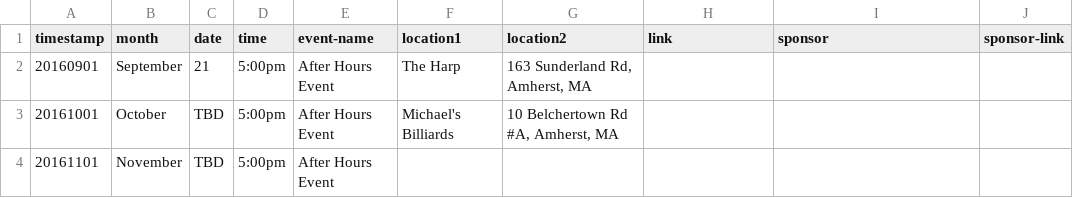
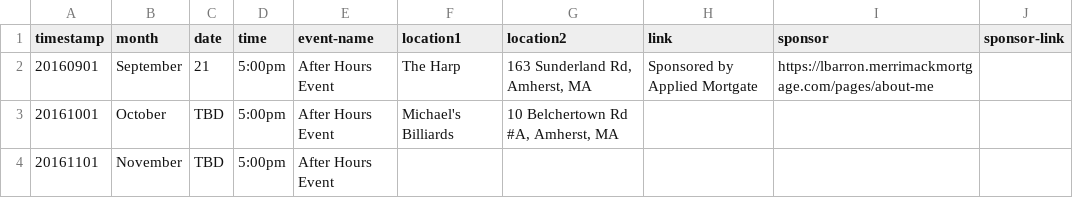
Before and after one commit to clearbold/ayp, a CSV file: _data/events.csv, drawn as a sheet.

Commit message:
Update events.csv

```diff
--- a/_data/events.csv
+++ b/_data/events.csv
@@ -1,3 +1,3 @@
 "timestamp","month","date","time","event-name","location1","location2","link","sponsor","sponsor-link"
-"20160901","September","21","5:00pm","After Hours Event","The Harp","163 Sunderland Rd, Amherst, MA","","",""
+"20160901","September","21","5:00pm","After Hours Event","The Harp","163 Sunderland Rd, Amherst, MA","Sponsored by Applied Mortgate","https://lbarron.merrimackmortgage.com/pages/about-me",""
 "20161001","October","TBD","5:00pm","After Hours Event","Michael's Billiards","10 Belchertown Rd #A, Amherst, MA","","",""
```
